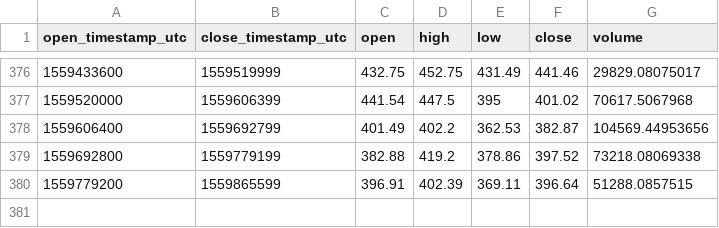
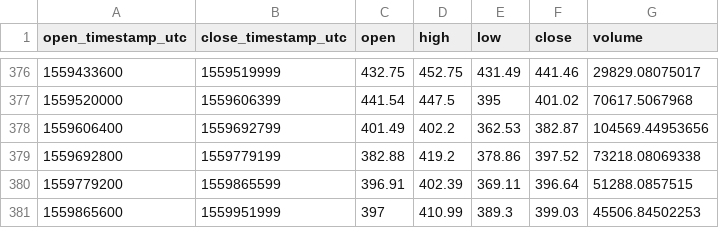
Before and after one commit to cryptobigbro/coinbasepro-BCH-USD, a CSV file: coinbasepro-BCH-USD-1d.csv, drawn as a sheet; only a part is shown, gaps mark what is left out; the diff names each change by its address in the sheet, - before the commit and + after, or states it on an @@ line.

```diff
--- a/coinbasepro-BCH-USD-1d.csv
+++ b/coinbasepro-BCH-USD-1d.csv
+row 381: 1559865600 | 1559951999 | 397 | 410.99 | 389.3 | 399.03 | 45506.84502253
```
Also changed, not shown: coinbasepro-BCH-USD-1h.csv, 1 other file.
